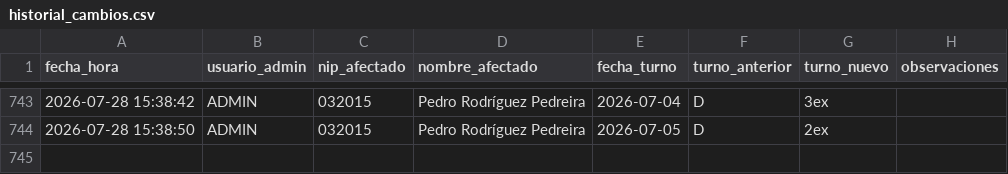
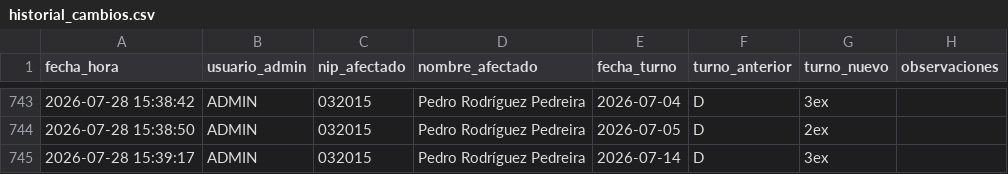
Before and after one commit to samuelfdezp-rgb/Cuadrante-2026, a CSV file: historial_cambios.csv, drawn as a sheet; only a part is shown, gaps mark what is left out; the diff names each change by its address in the sheet, - before the commit and + after, or states it on an @@ line.

Commit message:
Actualiza historial_cambios.csv

```diff
--- a/historial_cambios.csv
+++ b/historial_cambios.csv
+row 745: 2026-07-28 15:39:17 | ADMIN | 032015 | Pedro Rodríguez Pedreira | 2026-07-14 | D | 3ex
```
